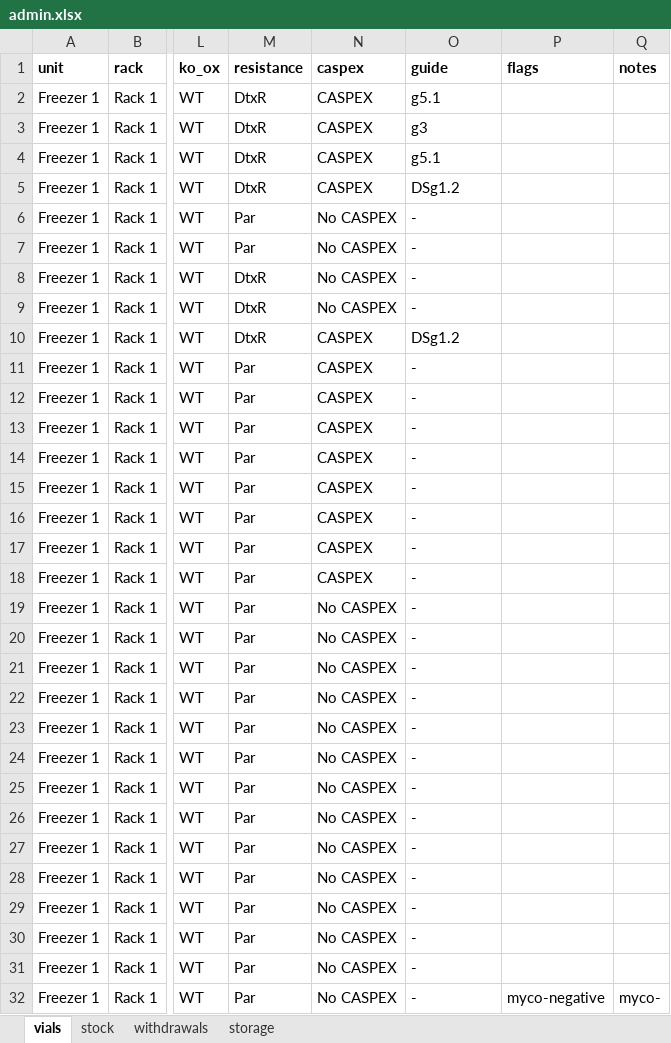
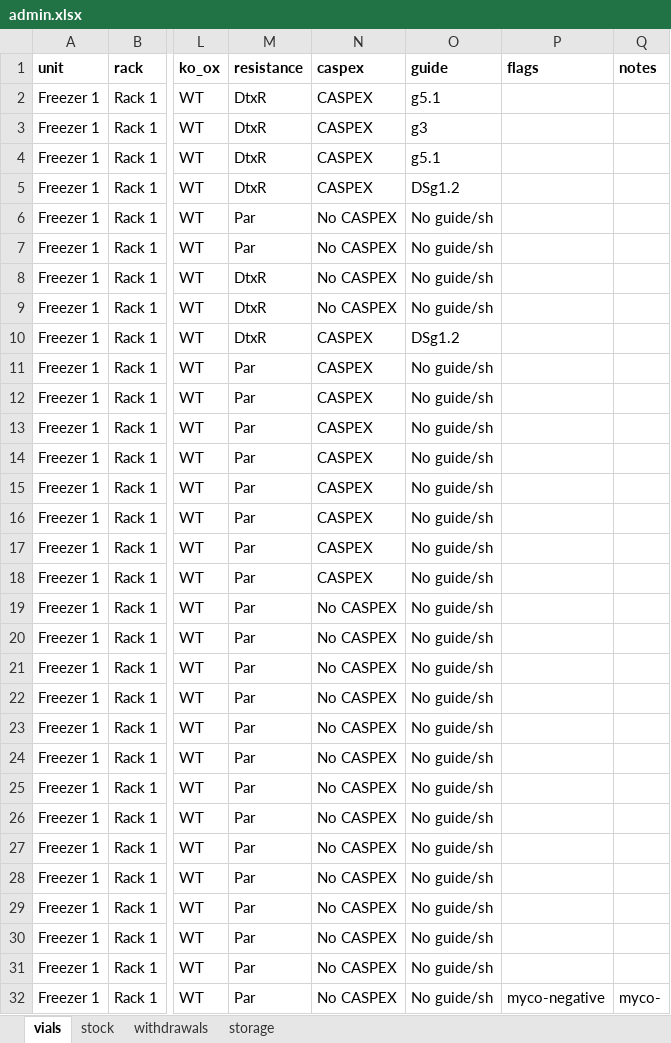
Before and after one commit to ucagiral/cagiral-schedule, an Excel workbook: cellstocks/data/admin.xlsx, sheet vials, drawn as a sheet; only a part is shown, gaps mark what is left out; values as stored, in another font and other column widths than the file's, no borders; the diff covers the shown part only; the diff names each change by its address in the sheet, - before the commit and + after, or states it on an @@ line.

```diff
--- a/cellstocks/data/admin.xlsx (sheet vials)
+++ b/cellstocks/data/admin.xlsx (sheet vials)
-O6:O9 (guide): -
+O6:O9 (guide): No guide/sh
-O11:O32 (guide): -
+O11:O32 (guide): No guide/sh
```
Also changed, not shown: 207 edited cells elsewhere in this sheet, cellstocks/data/baris.xlsx, cellstocks/data/beyzat.xlsx, 2 other files.
